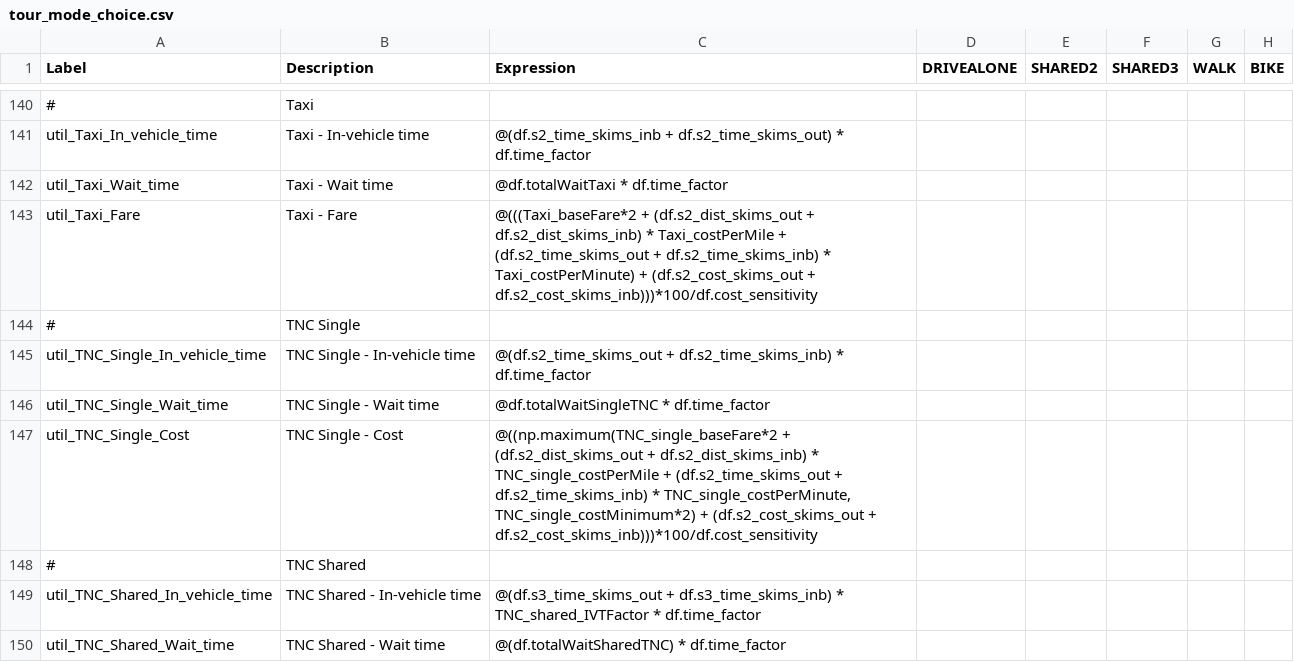
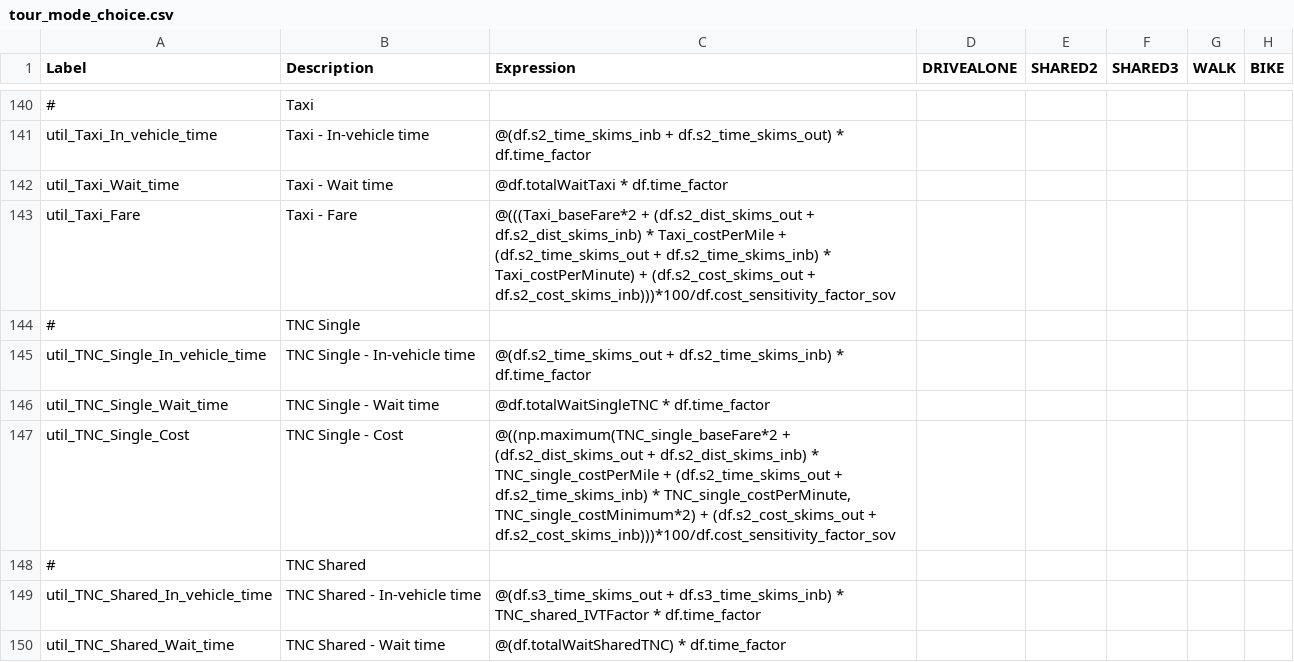
Before and after one commit to RSGInc/SimOR, a CSV file: resident/configs/tour_mode_choice.csv, drawn as a sheet; only a part is shown, gaps mark what is left out; the diff covers the shown part only; the diff names each change by its address in the sheet, - before the commit and + after, or states it on an @@ line.

```diff
--- a/resident/configs/tour_mode_choice.csv
+++ b/resident/configs/tour_mode_choice.csv
-C143 (Expression): …(df.s2_cost_skims_out + df.s2_cost_skims_inb)))*100/df.cost_sensitivity
+C143 (Expression): …(df.s2_cost_skims_out + df.s2_cost_skims_inb)))*100/df.cost_sensitivity_factor_sov
-C147 (Expression): …(df.s2_cost_skims_out + df.s2_cost_skims_inb)))*100/df.cost_sensitivity
+C147 (Expression): …(df.s2_cost_skims_out + df.s2_cost_skims_inb)))*100/df.cost_sensitivity_factor_sov
```
Also changed, not shown: 23 edited cells elsewhere in this file, resident/configs/tour_mode_choice_annotate_choosers_preprocessor.csv.
